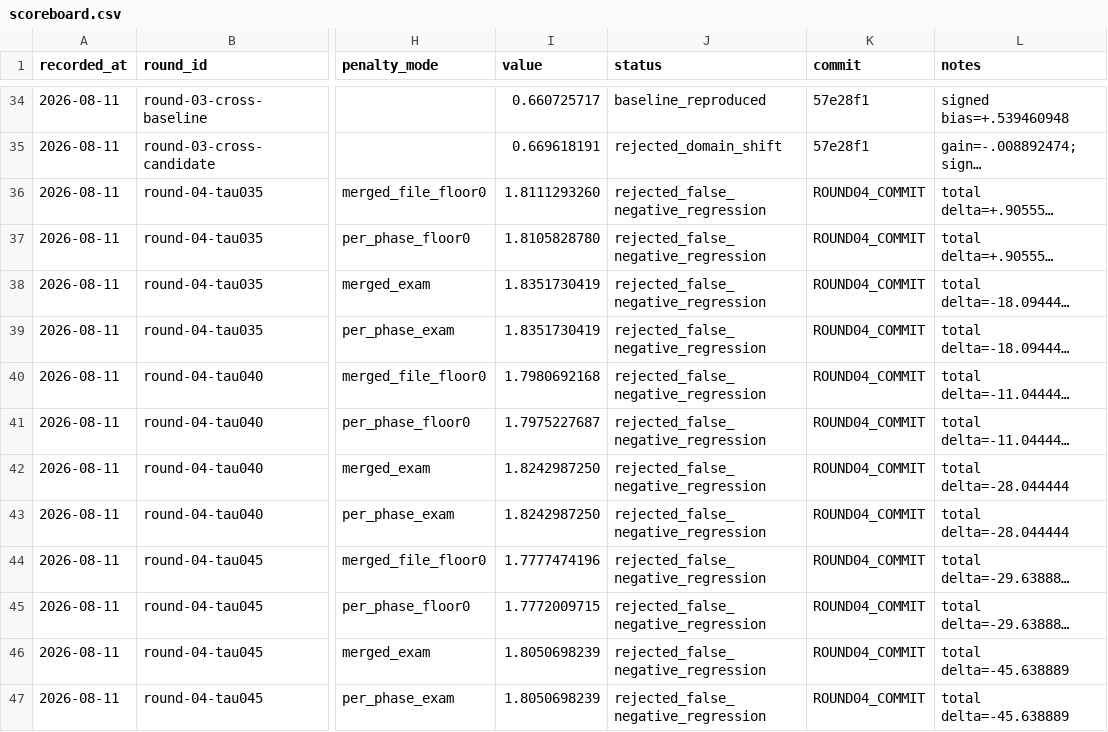
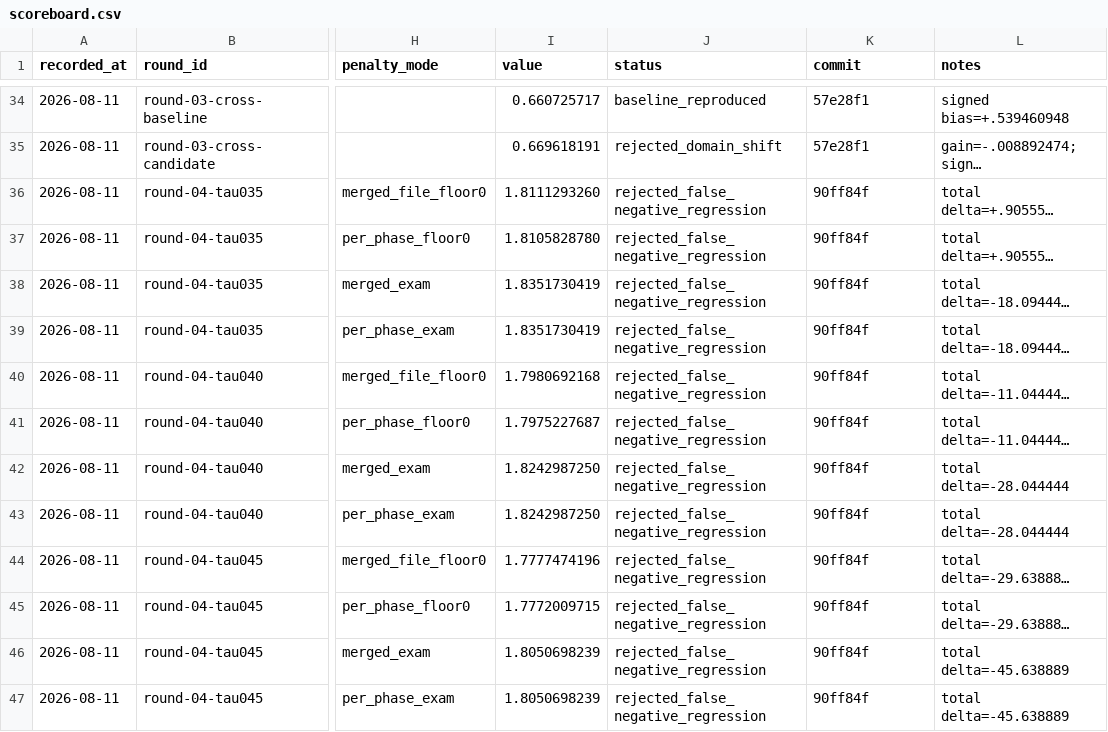
Before and after one commit to ixijxjgxidj-cmd/chanshui, a CSV file: memory/scoreboard.csv, drawn as a sheet; only a part is shown, gaps mark what is left out; long unchanged cells end in …; the diff covers the shown part only; the diff names each change by its address in the sheet, - before the commit and + after, or states it on an @@ line.

```diff
--- a/memory/scoreboard.csv
+++ b/memory/scoreboard.csv
-K36:K47 (commit): ROUND04_COMMIT
+K36:K47 (commit): 90ff84f
```
Also changed, not shown: 12 edited cells elsewhere in this file, 2 other files.
